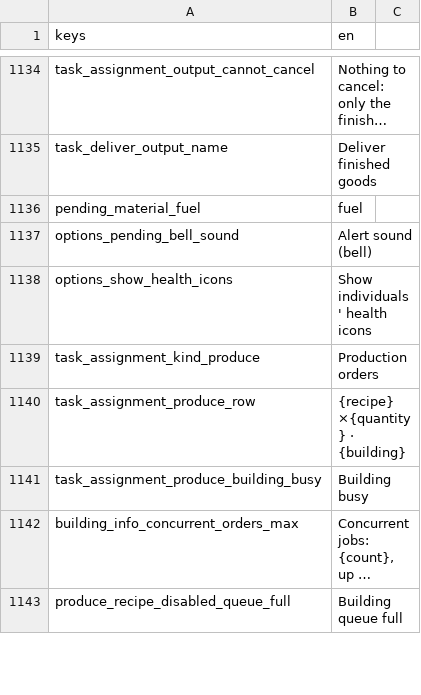
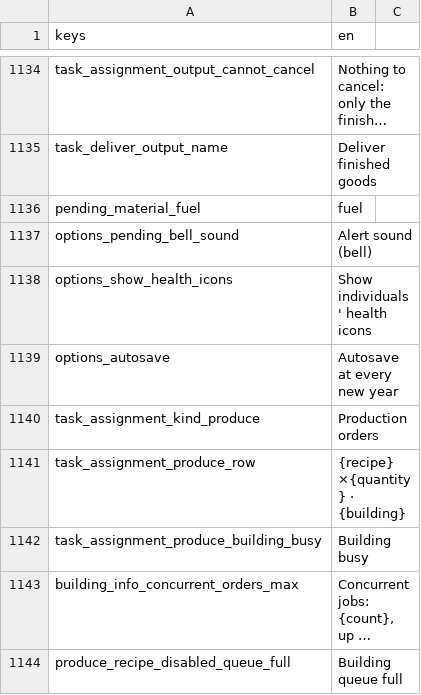
Before and after one commit to Franz1979/TheSecondBeginning, a CSV file: translations/strings.en.csv, drawn as a sheet; only a part is shown, gaps mark what is left out; long unchanged cells end in ….

```diff
--- a/translations/strings.en.csv
+++ b/translations/strings.en.csv
@@ -1138,2 +1138,3 @@ options_pending_bell_sound,Alert sound (bell)
 options_show_health_icons,Show individuals' health icons
+options_autosave,Autosave at every new year
 task_assignment_kind_produce,Production orders
```
Also changed, not shown: translations/strings.csv, 14 other files.
